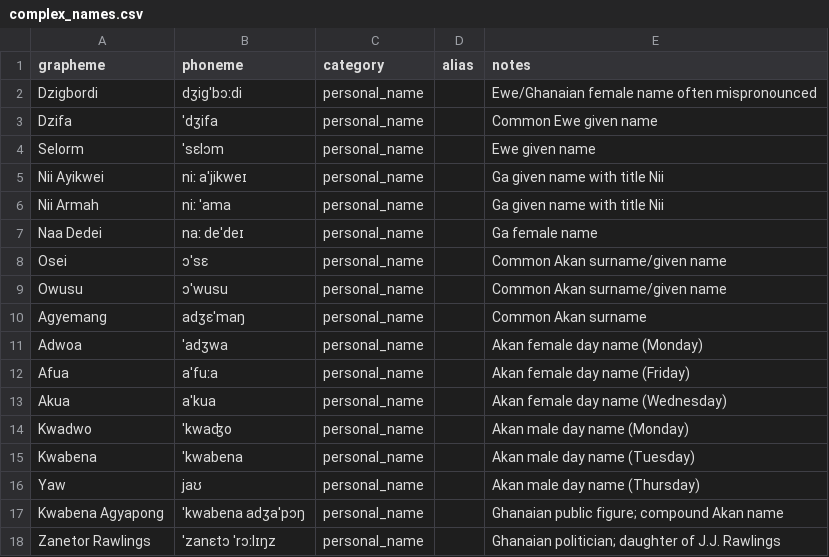
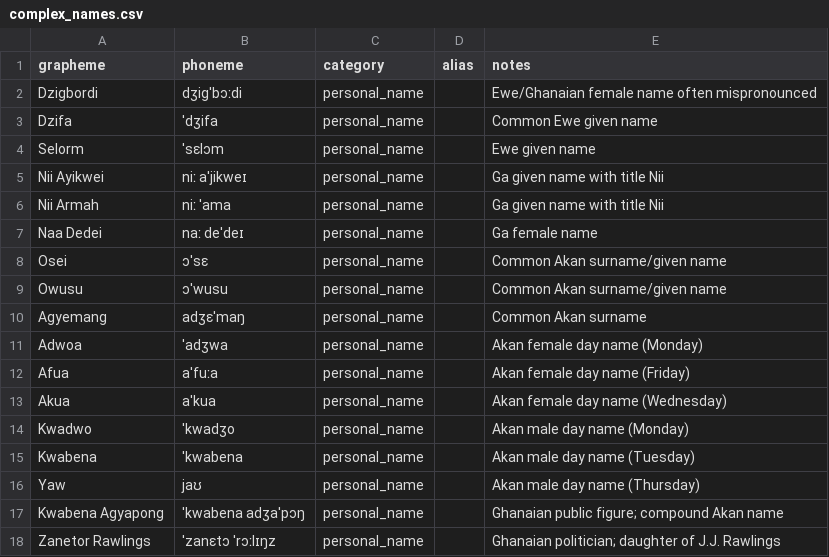
Before and after one commit to iamnortey/ninolex-gh, a CSV file: data/people/complex_names.csv, drawn as a sheet.

```diff
--- a/data/people/complex_names.csv
+++ b/data/people/complex_names.csv
@@ -13,3 +13,3 @@ Afua,aˈfuːa,personal_name,,Akan female day name (Friday)
 Akua,aˈkua,personal_name,,Akan female day name (Wednesday)
-Kwadwo,ˈkwaʤo,personal_name,,Akan male day name (Monday)
+Kwadwo,ˈkwadʒo,personal_name,,Akan male day name (Monday)
 Kwabena,ˈkwabena,personal_name,,Akan male day name (Tuesday)
```
Also changed, not shown: data/education/shs.csv, data/people/public_figures.csv, 9 other files.
